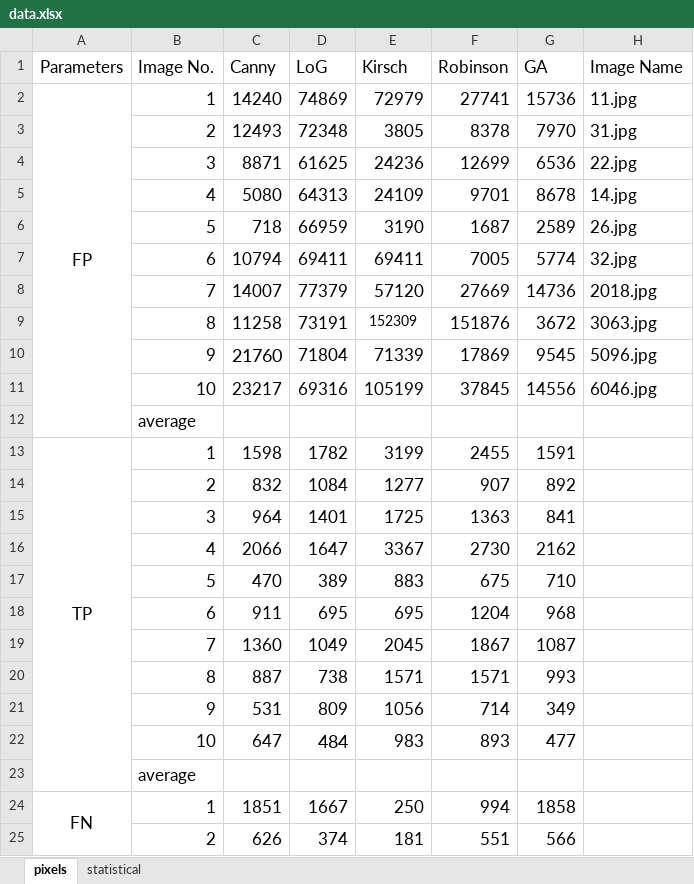
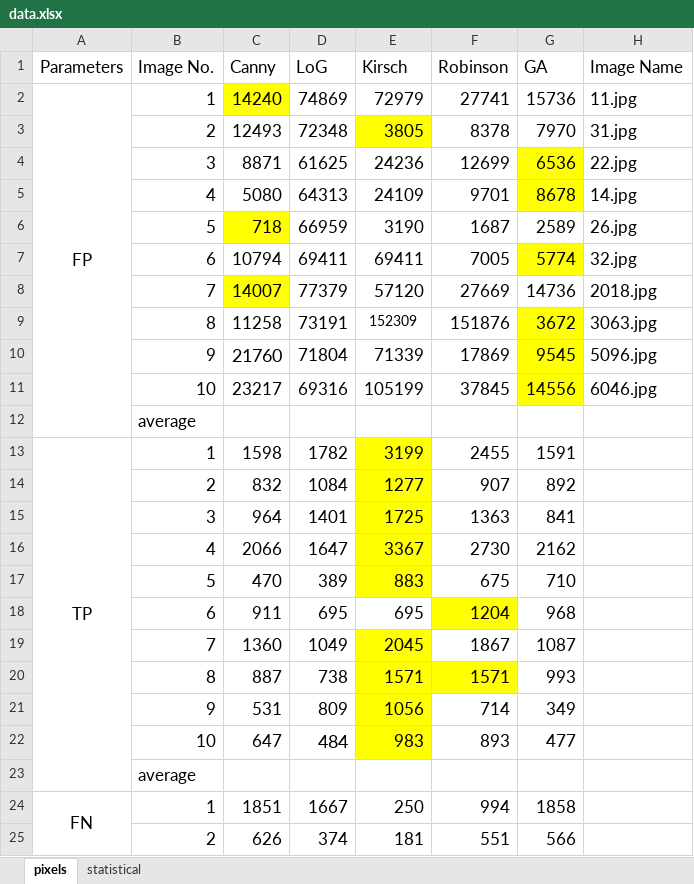
Before and after one commit to bipul-mohanto/edge_analysis, an Excel workbook: data.xlsx, sheet pixels, drawn as a sheet; only a part is shown; values as stored, in another font and other column widths than the file's, no borders; charts and pictures not drawn; the diff names each change by its address in the sheet, - before the commit and + after, or states it on an @@ line.

```diff
--- a/data.xlsx (sheet pixels)
+++ b/data.xlsx (sheet pixels)
-C2 fill: none
+C2 fill: #FFFF00
-E3 fill: none
+E3 fill: #FFFF00
-G4:G5 fill: none
+G4:G5 fill: #FFFF00
-C6 fill: none
+C6 fill: #FFFF00
-G7 fill: none
+G7 fill: #FFFF00
-C8 fill: none
+C8 fill: #FFFF00
-G9:G11 fill: none
+G9:G11 fill: #FFFF00
-E13:E17 fill: none
+E13:E17 fill: #FFFF00
-F18 fill: none
+F18 fill: #FFFF00
-E19 fill: none
+E19 fill: #FFFF00
-E20:F20 fill: none
+E20:F20 fill: #FFFF00
-E21:E22 fill: none
+E21:E22 fill: #FFFF00
```
Also changed, not shown: sheet statistical, charts or pictures, 8 other files.
